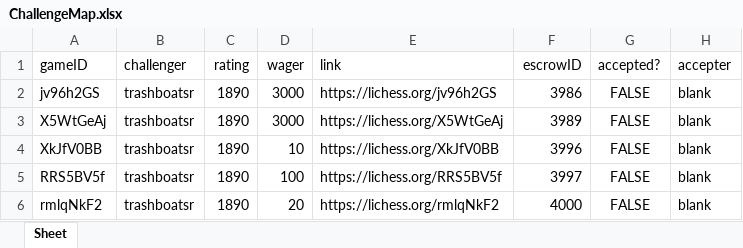
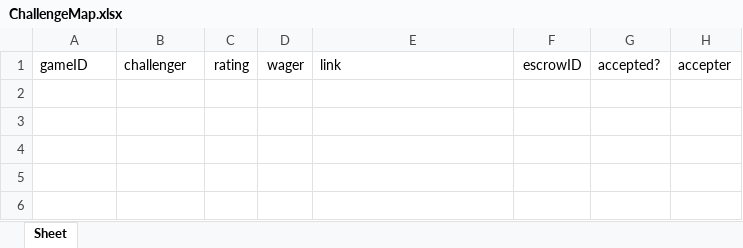
Before and after one commit to dogeyboy1932/Upland-Chess-App, an Excel workbook: XL Spreadsheets/ChallengeMap.xlsx, sheet Sheet, drawn as a sheet; values as stored, in another font and other column widths than the file's, no borders; the diff names each change by its address in the sheet, - before the commit and + after, or states it on an @@ line.

```diff
--- a/XL Spreadsheets/ChallengeMap.xlsx (sheet Sheet)
+++ b/XL Spreadsheets/ChallengeMap.xlsx (sheet Sheet)
-row 2: jv96h2GS | trashboatsr | 1890 | 3000 | https://lichess.org/jv96h2GS | 3986 | FALSE | blank
-row 3: X5WtGeAj | trashboatsr | 1890 | 3000 | https://lichess.org/X5WtGeAj | 3989 | FALSE | blank
-row 4: XkJfV0BB | trashboatsr | 1890 | 10 | https://lichess.org/XkJfV0BB | 3996 | FALSE | blank
-row 5: RRS5BV5f | trashboatsr | 1890 | 100 | https://lichess.org/RRS5BV5f | 3997 | FALSE | blank
-row 6: rmlqNkF2 | trashboatsr | 1890 | 20 | https://lichess.org/rmlqNkF2 | 4000 | FALSE | blank
```
Also changed, not shown: XL Spreadsheets/ProfileDatabase.xlsx, 1 other file.
